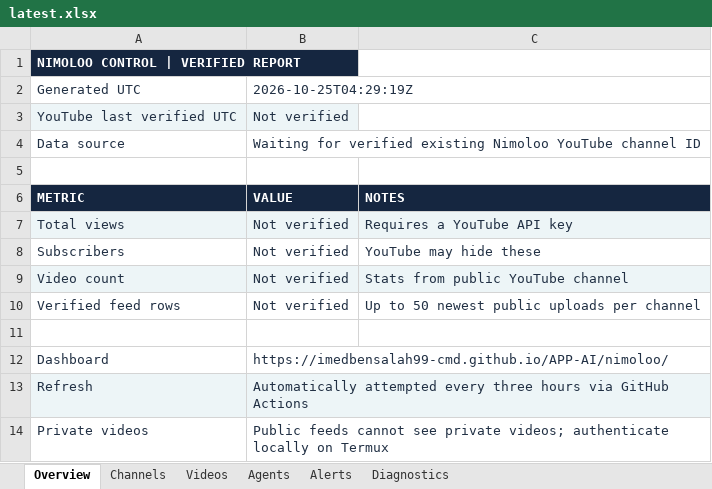
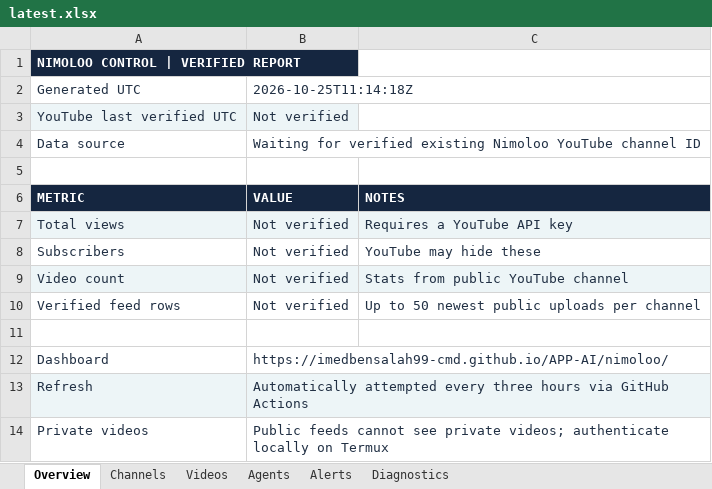
Before and after one commit to imedbensalah99-cmd/APP-AI, an Excel workbook: public/nimoloo/reports/latest.xlsx, sheet Overview, drawn as a sheet; values as stored, in another font and other column widths than the file's, no borders; the diff names each change by its address in the sheet, - before the commit and + after, or states it on an @@ line.

```diff
--- a/public/nimoloo/reports/latest.xlsx (sheet Overview)
+++ b/public/nimoloo/reports/latest.xlsx (sheet Overview)
-B2: 2026-10-25T04:29:19Z
+B2: 2026-10-25T11:14:18Z
```
Also changed, not shown: sheet Diagnostics.
